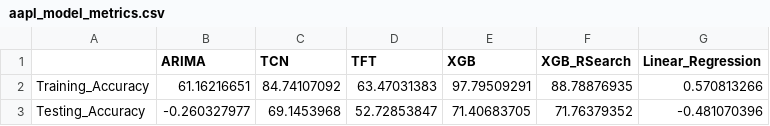
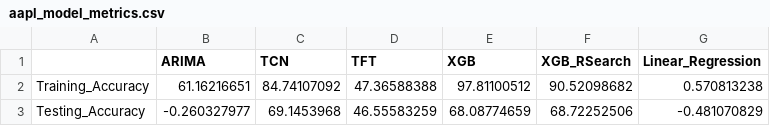
Before and after one commit to danCoder93/ENSF611-FinPrediction, a CSV file: data/aapl_model_metrics.csv, drawn as a sheet.

```diff
--- a/data/aapl_model_metrics.csv
+++ b/data/aapl_model_metrics.csv
@@ -1,3 +1,3 @@
 ,ARIMA,TCN,TFT,XGB,XGB_RSearch,Linear_Regression
-Training_Accuracy,61.16216651,84.74107092,63.47031383,97.79509291,88.78876935,0.570813266
-Testing_Accuracy,-0.260327977,69.1453968,52.72853847,71.40683705,71.76379352,-0.481070396
+Training_Accuracy,61.16216651,84.74107092,47.36588388,97.81100512,90.52098682,0.570813238
+Testing_Accuracy,-0.260327977,69.1453968,46.55583259,68.08774659,68.72252506,-0.481070829
```
Also changed, not shown: data/aapl_model_complete_dataset.csv, data/aapl_model_tft_dataset.csv, 1 other file.
